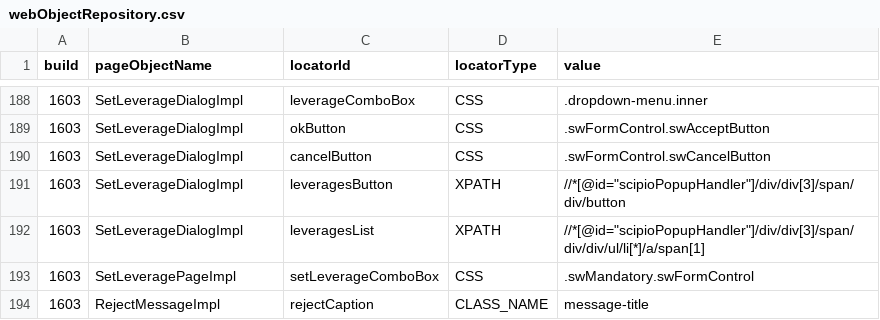
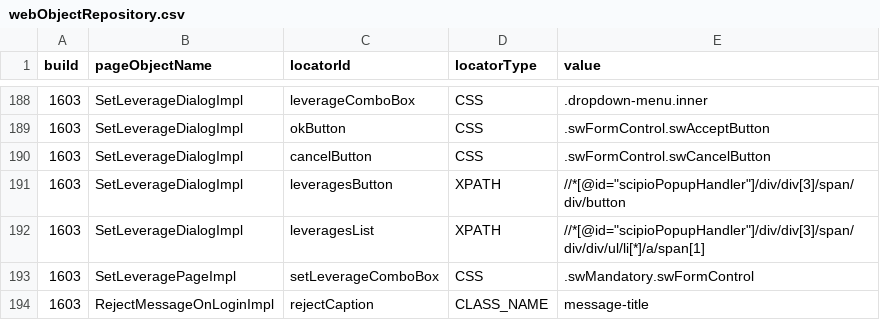
Before and after one commit to quantumua/old_atom, a CSV file: core/src/main/resources/webobjects/webObjectRepository.csv, drawn as a sheet; only a part is shown, gaps mark what is left out.

```diff
--- a/core/src/main/resources/webobjects/webObjectRepository.csv
+++ b/core/src/main/resources/webobjects/webObjectRepository.csv
@@ -193,2 +193,2 @@ build,pageObjectName,locatorId,locatorType,value
 1603,SetLeveragePageImpl,setLeverageComboBox,CSS,.swMandatory.swFormControl
-1603,RejectMessageImpl,rejectCaption,CLASS_NAME,message-title
+1603,RejectMessageOnLoginImpl,rejectCaption,CLASS_NAME,message-title
```
Also changed, not shown: 5 other files.
